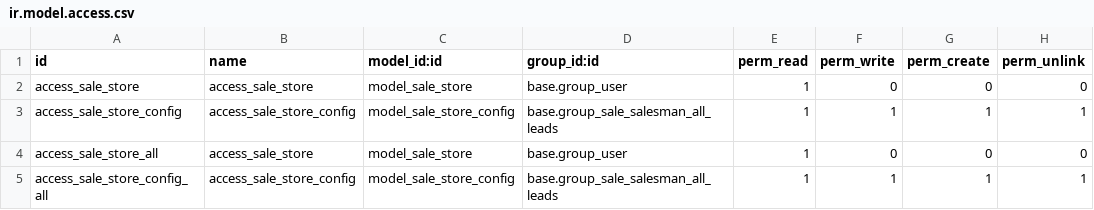
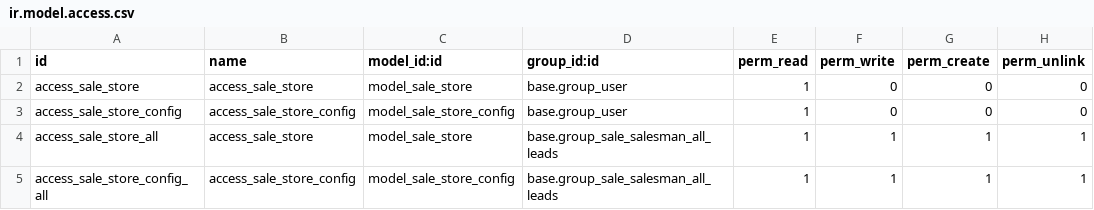
Before and after one commit to Comunitea/CMNT_00056_2016_BT, a CSV file: project-addons/sale_store/security/ir.model.access.csv, drawn as a sheet.

Commit message:
[IMP] sale_store: Se corrigen permisos para que no les falle a los comerciales

```diff
--- a/project-addons/sale_store/security/ir.model.access.csv
+++ b/project-addons/sale_store/security/ir.model.access.csv
@@ -2,4 +2,4 @@ id,name,model_id:id,group_id:id,perm_read,perm_write,perm_create,perm_unlink
 access_sale_store,access_sale_store,model_sale_store,base.group_user,1,0,0,0
-access_sale_store_config,access_sale_store_config,model_sale_store_config,base.group_sale_salesman_all_leads,1,1,1,1
-access_sale_store_all,access_sale_store,model_sale_store,base.group_user,1,0,0,0
+access_sale_store_config,access_sale_store_config,model_sale_store_config,base.group_user,1,0,0,0
+access_sale_store_all,access_sale_store,model_sale_store,base.group_sale_salesman_all_leads,1,1,1,1
 access_sale_store_config_all,access_sale_store_config,model_sale_store_config,base.group_sale_salesman_all_leads,1,1,1,1
```
